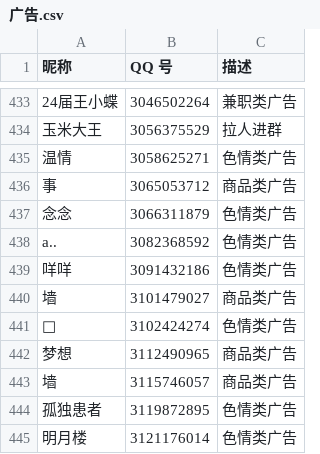
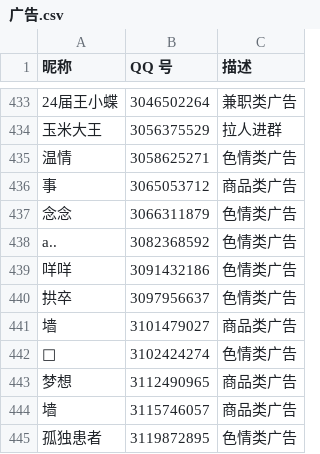
Before and after one commit to blacklisting/qq, a CSV file: 广告.csv, drawn as a sheet; only a part is shown, gaps mark what is left out; the shorter side is filled out with more unchanged rows.

Commit message:
Update with a comment just seen.

```diff
--- a/广告.csv
+++ b/广告.csv
@@ -439,2 +439,3 @@
 "咩咩",3091432186,"色情类广告"
+"拱卒",3097956637,"色情类广告"
 "墙",3101479027,"商品类广告"
```
